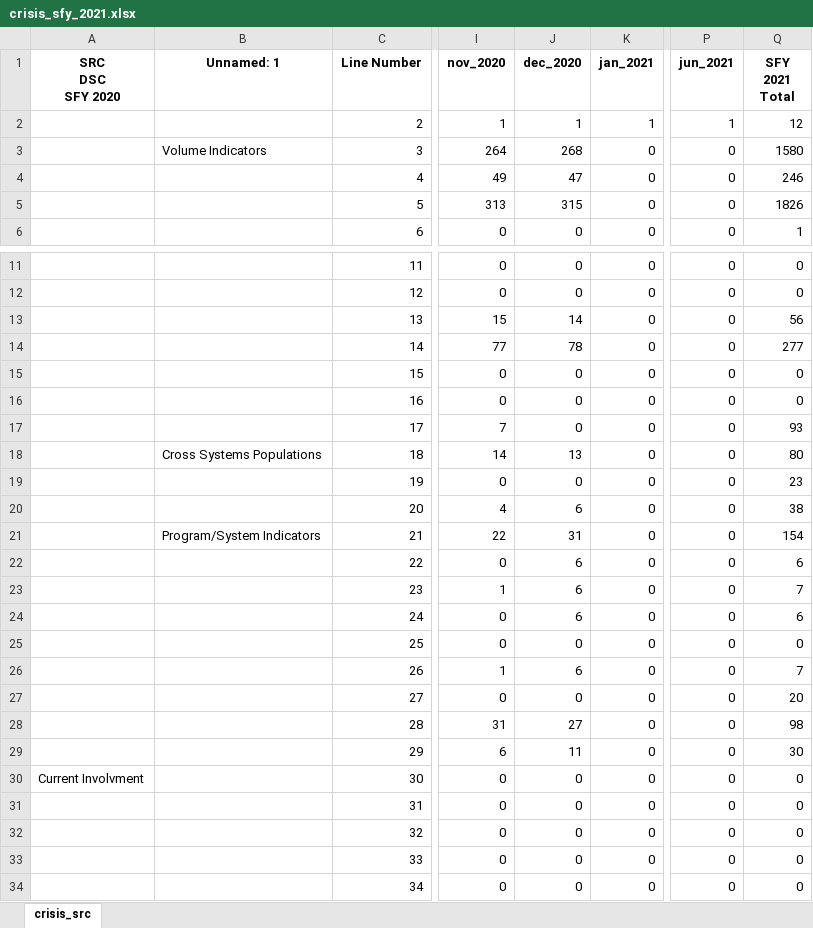
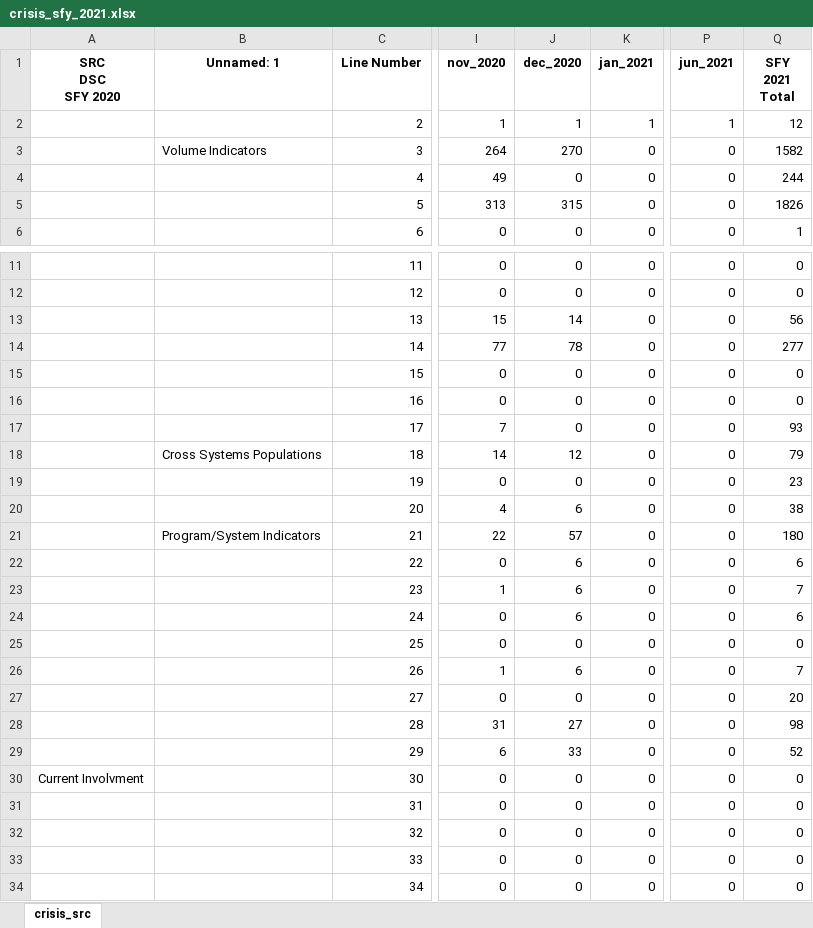
Before and after one commit to elijahanderson/RPA, an Excel workbook: src/csv/crisis_sfy_2021.xlsx, sheet crisis_src, drawn as a sheet; only a part is shown, gaps mark what is left out; values as stored, in another font and other column widths than the file's, no borders; the diff names each change by its address in the sheet, - before the commit and + after, or states it on an @@ line.

```diff
--- a/src/csv/crisis_sfy_2021.xlsx (sheet crisis_src)
+++ b/src/csv/crisis_sfy_2021.xlsx (sheet crisis_src)
-J3 (dec_2020): 268
+J3 (dec_2020): 270
-Q3 (SFY 2021 Total): 1580
+Q3 (SFY 2021 Total): 1582
-J4 (dec_2020): 47
+J4 (dec_2020): 0
-Q4 (SFY 2021 Total): 246
+Q4 (SFY 2021 Total): 244
-J18 (dec_2020): 13
+J18 (dec_2020): 12
-Q18 (SFY 2021 Total): 80
+Q18 (SFY 2021 Total): 79
-J21 (dec_2020): 31
+J21 (dec_2020): 57
-Q21 (SFY 2021 Total): 154
+Q21 (SFY 2021 Total): 180
-J29 (dec_2020): 11
+J29 (dec_2020): 33
-Q29 (SFY 2021 Total): 30
+Q29 (SFY 2021 Total): 52
```
Also changed, not shown: 2 other files.
